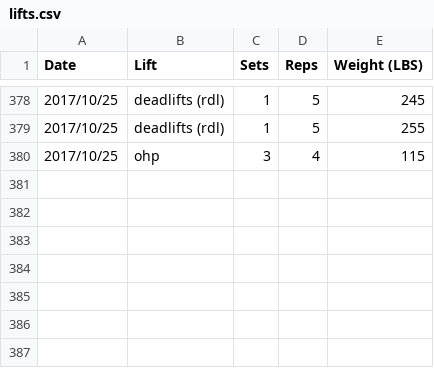
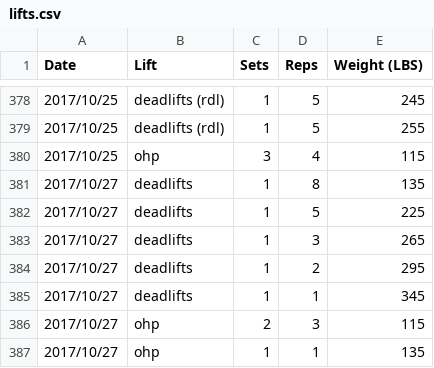
Before and after one commit to qpfiffer/qpfiffer.com, a CSV file: static/lifts.csv, drawn as a sheet; only a part is shown, gaps mark what is left out; the diff names each change by its address in the sheet, - before the commit and + after, or states it on an @@ line.

```diff
--- a/static/lifts.csv
+++ b/static/lifts.csv
+row 381: 2017/10/27 | deadlifts | 1 | 8 | 135
+row 382: 2017/10/27 | deadlifts | 1 | 5 | 225
+row 383: 2017/10/27 | deadlifts | 1 | 3 | 265
+row 384: 2017/10/27 | deadlifts | 1 | 2 | 295
+row 385: 2017/10/27 | deadlifts | 1 | 1 | 345
+row 386: 2017/10/27 | ohp | 2 | 3 | 115
+row 387: 2017/10/27 | ohp | 1 | 1 | 135
```
Also changed, not shown: 1 other file.
